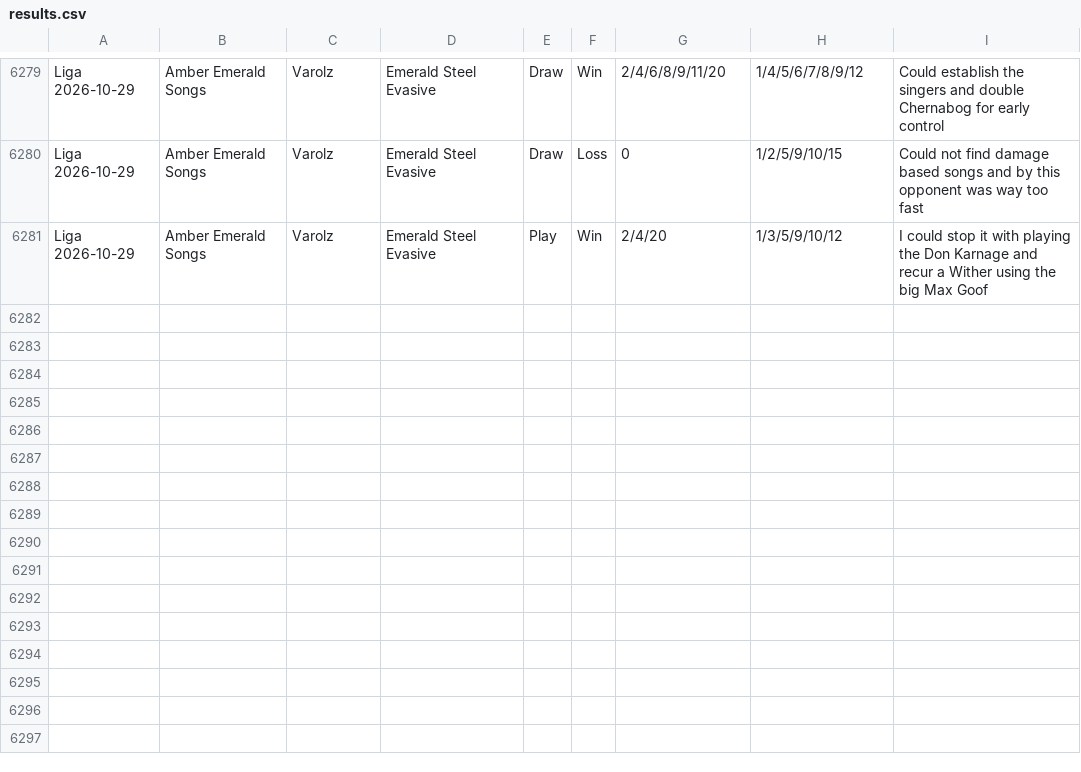
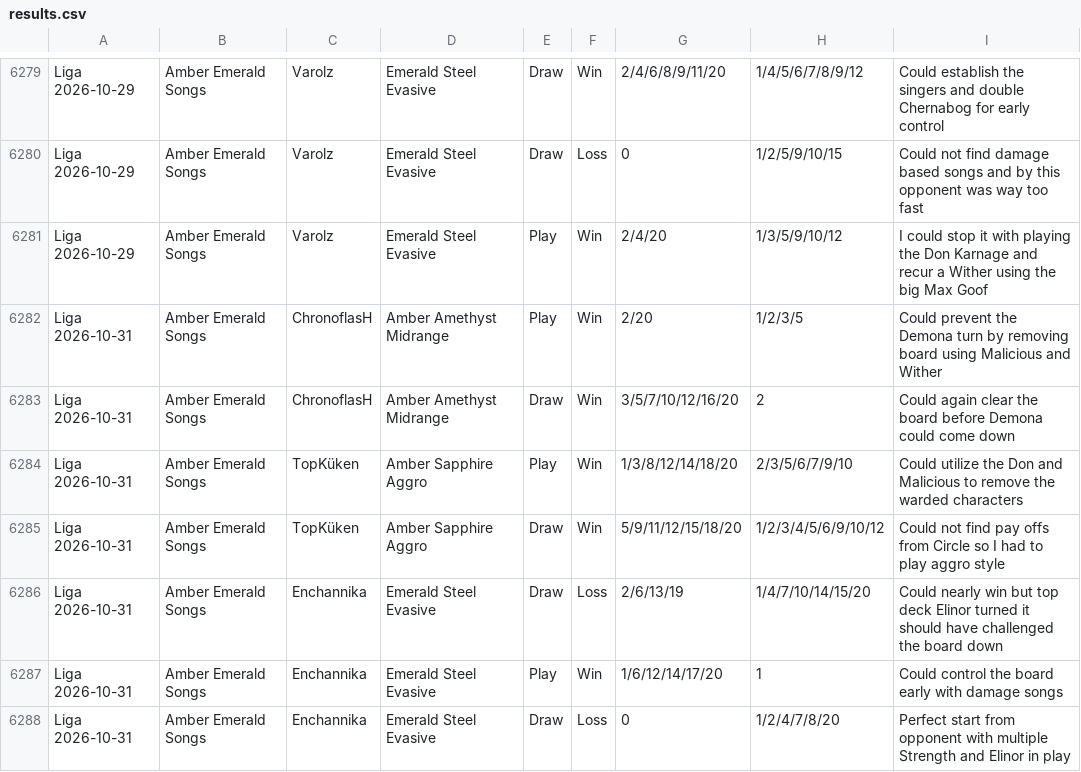
Before and after one commit to shinobi64/lorcana, a CSV file: results/results.csv, drawn as a sheet; only a part is shown, gaps mark what is left out; the diff names each change by its address in the sheet, - before the commit and + after, or states it on an @@ line.

Commit message:
data: 2026-10-31 liga

```diff
--- a/results/results.csv
+++ b/results/results.csv
+row 6282: Liga 2026-10-31 | Amber Emerald Songs | ChronoflasH | Amber Amethyst Midrange | Play | Win | 2/20 | 1/2/3/5 | Could prevent the Demona turn by removing board using Malicious and Wither
+row 6283: Liga 2026-10-31 | Amber Emerald Songs | ChronoflasH | Amber Amethyst Midrange | Draw | Win | 3/5/7/10/12/16/20 | 2 | Could again clear the board before Demona could come down
+row 6284: Liga 2026-10-31 | Amber Emerald Songs | TopKüken | Amber Sapphire Aggro | Play | Win | 1/3/8/12/14/18/20 | 2/3/5/6/7/9/10 | Could utilize the Don and Malicious to remove the warded characters
+row 6285: Liga 2026-10-31 | Amber Emerald Songs | TopKüken | Amber Sapphire Aggro | Draw | Win | 5/9/11/12/15/18/20 | 1/2/3/4/5/6/9/10/12 | Could not find pay offs from Circle so I had to play aggro style
+row 6286: Liga 2026-10-31 | Amber Emerald Songs | Enchannika | Emerald Steel Evasive | Draw | Loss | 2/6/13/19 | 1/4/7/10/14/15/20 | Could nearly win but top deck Elinor turned it should have challenged the board down
+row 6287: Liga 2026-10-31 | Amber Emerald Songs | Enchannika | Emerald Steel Evasive | Play | Win | 1/6/12/14/17/20 | 1 | Could control the board early with damage songs
+row 6288: Liga 2026-10-31 | Amber Emerald Songs | Enchannika | Emerald Steel Evasive | Draw | Loss | 0 | 1/2/4/7/8/20 | Perfect start from opponent with multiple Strength and Elinor in play
```
Also changed, not shown: openings/openings.csv, results/eventdetails.csv, 4 other files.
